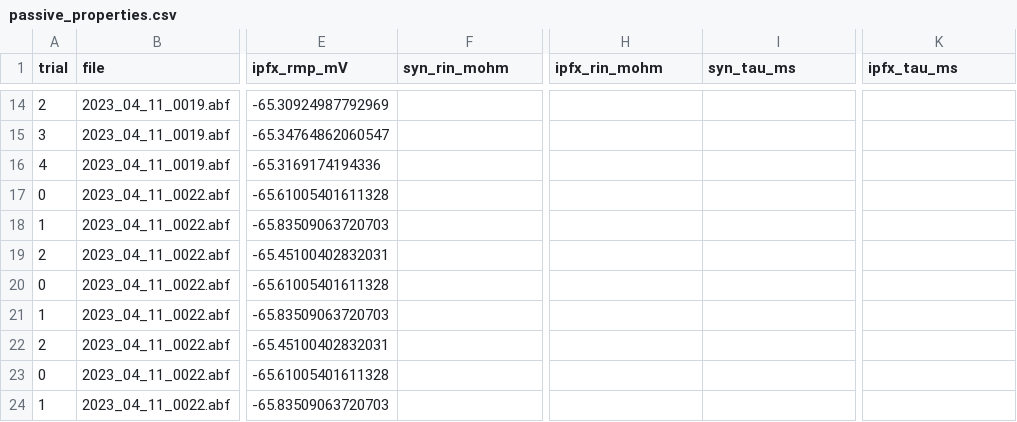
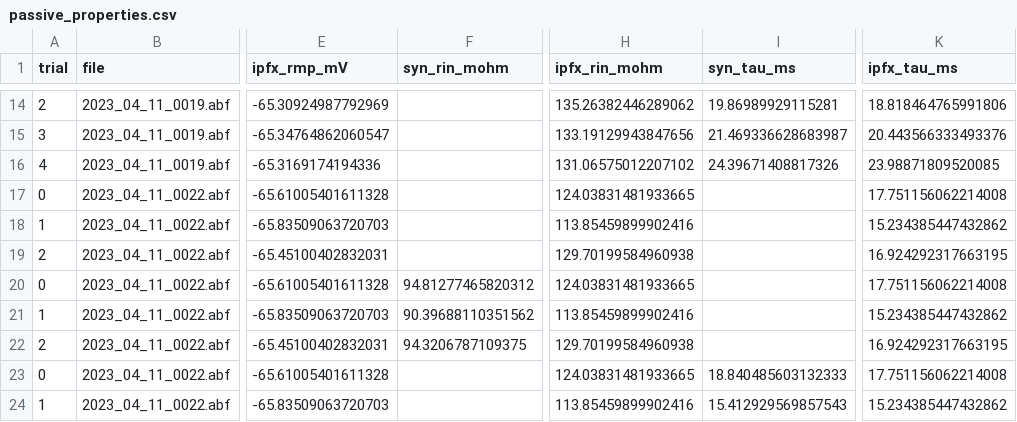
Before and after one commit to anzalks/synaptipy, a CSV file: paper/results/passive_properties.csv, drawn as a sheet; only a part is shown, gaps mark what is left out; the diff covers the shown part only; the diff names each change by its address in the sheet, - before the commit and + after, or states it on an @@ line.

```diff
--- a/paper/results/passive_properties.csv
+++ b/paper/results/passive_properties.csv
-H14 (ipfx_rin_mohm): (empty)
+H14 (ipfx_rin_mohm): 135.26382446289062
-I14 (syn_tau_ms): (empty)
+I14 (syn_tau_ms): 19.86989929115281
-K14 (ipfx_tau_ms): (empty)
+K14 (ipfx_tau_ms): 18.818464765991806
-H15 (ipfx_rin_mohm): (empty)
+H15 (ipfx_rin_mohm): 133.19129943847656
-I15 (syn_tau_ms): (empty)
+I15 (syn_tau_ms): 21.469336628683987
-K15 (ipfx_tau_ms): (empty)
+K15 (ipfx_tau_ms): 20.443566333493376
-H16 (ipfx_rin_mohm): (empty)
+H16 (ipfx_rin_mohm): 131.06575012207102
-I16 (syn_tau_ms): (empty)
+I16 (syn_tau_ms): 24.39671408817326
-K16 (ipfx_tau_ms): (empty)
+K16 (ipfx_tau_ms): 23.98871809520085
-H17 (ipfx_rin_mohm): (empty)
+H17 (ipfx_rin_mohm): 124.03831481933665
-K17 (ipfx_tau_ms): (empty)
+K17 (ipfx_tau_ms): 17.751156062214008
-H18 (ipfx_rin_mohm): (empty)
+H18 (ipfx_rin_mohm): 113.85459899902416
-K18 (ipfx_tau_ms): (empty)
+K18 (ipfx_tau_ms): 15.234385447432862
-H19 (ipfx_rin_mohm): (empty)
+H19 (ipfx_rin_mohm): 129.70199584960938
-K19 (ipfx_tau_ms): (empty)
+K19 (ipfx_tau_ms): 16.924292317663195
-F20 (syn_rin_mohm): (empty)
+F20 (syn_rin_mohm): 94.81277465820312
-H20 (ipfx_rin_mohm): (empty)
+H20 (ipfx_rin_mohm): 124.03831481933665
-K20 (ipfx_tau_ms): (empty)
+K20 (ipfx_tau_ms): 17.751156062214008
-F21 (syn_rin_mohm): (empty)
+F21 (syn_rin_mohm): 90.39688110351562
-H21 (ipfx_rin_mohm): (empty)
+H21 (ipfx_rin_mohm): 113.85459899902416
-K21 (ipfx_tau_ms): (empty)
+K21 (ipfx_tau_ms): 15.234385447432862
-F22 (syn_rin_mohm): (empty)
+F22 (syn_rin_mohm): 94.3206787109375
-H22 (ipfx_rin_mohm): (empty)
+H22 (ipfx_rin_mohm): 129.70199584960938
-K22 (ipfx_tau_ms): (empty)
+K22 (ipfx_tau_ms): 16.924292317663195
-H23 (ipfx_rin_mohm): (empty)
+H23 (ipfx_rin_mohm): 124.03831481933665
-I23 (syn_tau_ms): (empty)
+I23 (syn_tau_ms): 18.840485603132333
-K23 (ipfx_tau_ms): (empty)
+K23 (ipfx_tau_ms): 17.751156062214008
-H24 (ipfx_rin_mohm): (empty)
+H24 (ipfx_rin_mohm): 113.85459899902416
-I24 (syn_tau_ms): (empty)
+I24 (syn_tau_ms): 15.412929569857543
-K24 (ipfx_tau_ms): (empty)
+K24 (ipfx_tau_ms): 15.234385447432862
```
Also changed, not shown: 106 edited cells elsewhere in this file.
